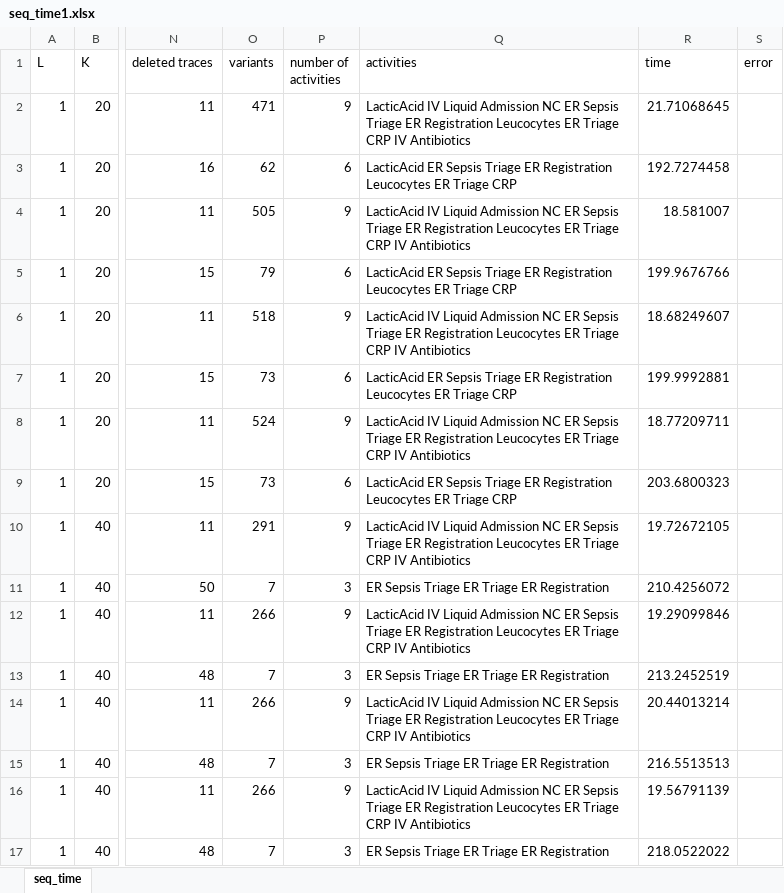
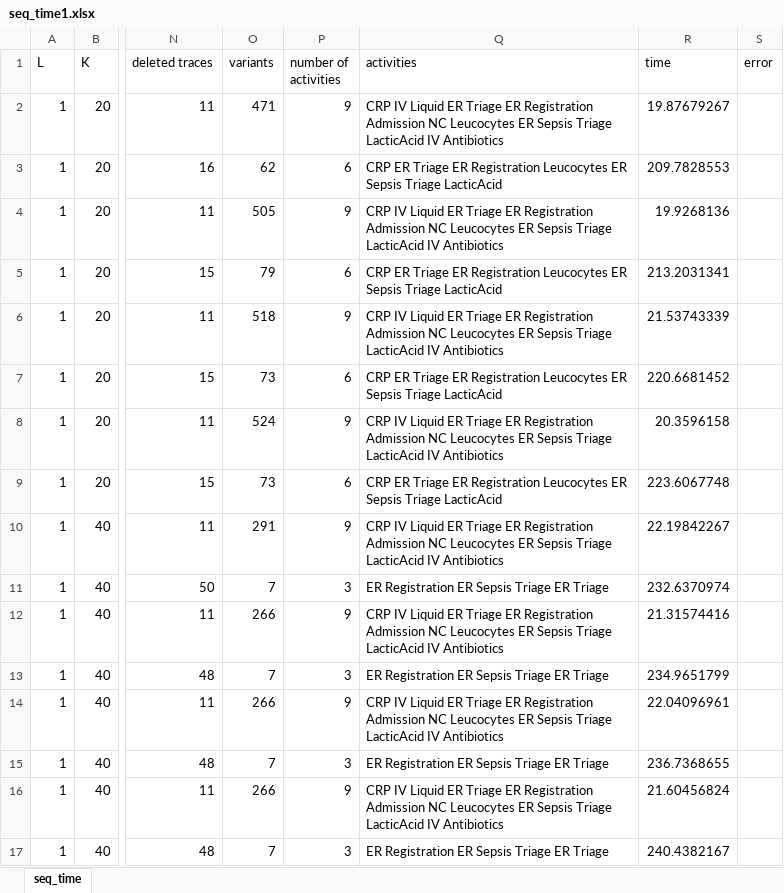
Before and after one commit to m4jidRafiei/TLKC-Privacy, an Excel workbook: home_version/results/seq_time1.xlsx, sheet seq_time, drawn as a sheet; only a part is shown, gaps mark what is left out; values as stored, in another font and other column widths than the file's, no borders; the diff covers the shown part only; the diff names each change by its address in the sheet, - before the commit and + after, or states it on an @@ line.

Commit message:
more results

```diff
--- a/home_version/results/seq_time1.xlsx (sheet seq_time)
+++ b/home_version/results/seq_time1.xlsx (sheet seq_time)
-Q2 (activities): LacticAcid IV Liquid Admission NC ER Sepsis Triage ER Registration Leucocytes ER Triage CRP IV Antibiotics
+Q2 (activities): CRP IV Liquid ER Triage ER Registration Admission NC Leucocytes ER Sepsis Triage LacticAcid IV Antibiotics
-R2 (time): 21.71068645
+R2 (time): 19.87679267
-Q3 (activities): LacticAcid ER Sepsis Triage ER Registration Leucocytes ER Triage CRP
+Q3 (activities): CRP ER Triage ER Registration Leucocytes ER Sepsis Triage LacticAcid
-R3 (time): 192.7274458
+R3 (time): 209.7828553
-Q4 (activities): LacticAcid IV Liquid Admission NC ER Sepsis Triage ER Registration Leucocytes ER Triage CRP IV Antibiotics
+Q4 (activities): CRP IV Liquid ER Triage ER Registration Admission NC Leucocytes ER Sepsis Triage LacticAcid IV Antibiotics
-R4 (time): 18.581007
+R4 (time): 19.9268136
-Q5 (activities): LacticAcid ER Sepsis Triage ER Registration Leucocytes ER Triage CRP
+Q5 (activities): CRP ER Triage ER Registration Leucocytes ER Sepsis Triage LacticAcid
-R5 (time): 199.9676766
+R5 (time): 213.2031341
-Q6 (activities): LacticAcid IV Liquid Admission NC ER Sepsis Triage ER Registration Leucocytes ER Triage CRP IV Antibiotics
+Q6 (activities): CRP IV Liquid ER Triage ER Registration Admission NC Leucocytes ER Sepsis Triage LacticAcid IV Antibiotics
-R6 (time): 18.68249607
+R6 (time): 21.53743339
-Q7 (activities): LacticAcid ER Sepsis Triage ER Registration Leucocytes ER Triage CRP
+Q7 (activities): CRP ER Triage ER Registration Leucocytes ER Sepsis Triage LacticAcid
-R7 (time): 199.9992881
+R7 (time): 220.6681452
-Q8 (activities): LacticAcid IV Liquid Admission NC ER Sepsis Triage ER Registration Leucocytes ER Triage CRP IV Antibiotics
+Q8 (activities): CRP IV Liquid ER Triage ER Registration Admission NC Leucocytes ER Sepsis Triage LacticAcid IV Antibiotics
-R8 (time): 18.77209711
+R8 (time): 20.3596158
-Q9 (activities): LacticAcid ER Sepsis Triage ER Registration Leucocytes ER Triage CRP
+Q9 (activities): CRP ER Triage ER Registration Leucocytes ER Sepsis Triage LacticAcid
-R9 (time): 203.6800323
+R9 (time): 223.6067748
-Q10 (activities): LacticAcid IV Liquid Admission NC ER Sepsis Triage ER Registration Leucocytes ER Triage CRP IV Antibiotics
+Q10 (activities): CRP IV Liquid ER Triage ER Registration Admission NC Leucocytes ER Sepsis Triage LacticAcid IV Antibiotics
-R10 (time): 19.72672105
+R10 (time): 22.19842267
-Q11 (activities): ER Sepsis Triage ER Triage ER Registration
+Q11 (activities): ER Registration ER Sepsis Triage ER Triage
-R11 (time): 210.4256072
+R11 (time): 232.6370974
-Q12 (activities): LacticAcid IV Liquid Admission NC ER Sepsis Triage ER Registration Leucocytes ER Triage CRP IV Antibiotics
+Q12 (activities): CRP IV Liquid ER Triage ER Registration Admission NC Leucocytes ER Sepsis Triage LacticAcid IV Antibiotics
-R12 (time): 19.29099846
+R12 (time): 21.31574416
-Q13 (activities): ER Sepsis Triage ER Triage ER Registration
+Q13 (activities): ER Registration ER Sepsis Triage ER Triage
-R13 (time): 213.2452519
+R13 (time): 234.9651799
-Q14 (activities): LacticAcid IV Liquid Admission NC ER Sepsis Triage ER Registration Leucocytes ER Triage CRP IV Antibiotics
+Q14 (activities): CRP IV Liquid ER Triage ER Registration Admission NC Leucocytes ER Sepsis Triage LacticAcid IV Antibiotics
-R14 (time): 20.44013214
+R14 (time): 22.04096961
-Q15 (activities): ER Sepsis Triage ER Triage ER Registration
+Q15 (activities): ER Registration ER Sepsis Triage ER Triage
-R15 (time): 216.5513513
+R15 (time): 236.7368655
-Q16 (activities): LacticAcid IV Liquid Admission NC ER Sepsis Triage ER Registration Leucocytes ER Triage CRP IV Antibiotics
+Q16 (activities): CRP IV Liquid ER Triage ER Registration Admission NC Leucocytes ER Sepsis Triage LacticAcid IV Antibiotics
-R16 (time): 19.56791139
+R16 (time): 21.60456824
-Q17 (activities): ER Sepsis Triage ER Triage ER Registration
+Q17 (activities): ER Registration ER Sepsis Triage ER Triage
-R17 (time): 218.0522022
+R17 (time): 240.4382167
```
Also changed, not shown: 148 edited cells elsewhere in this sheet, 1 other file.
